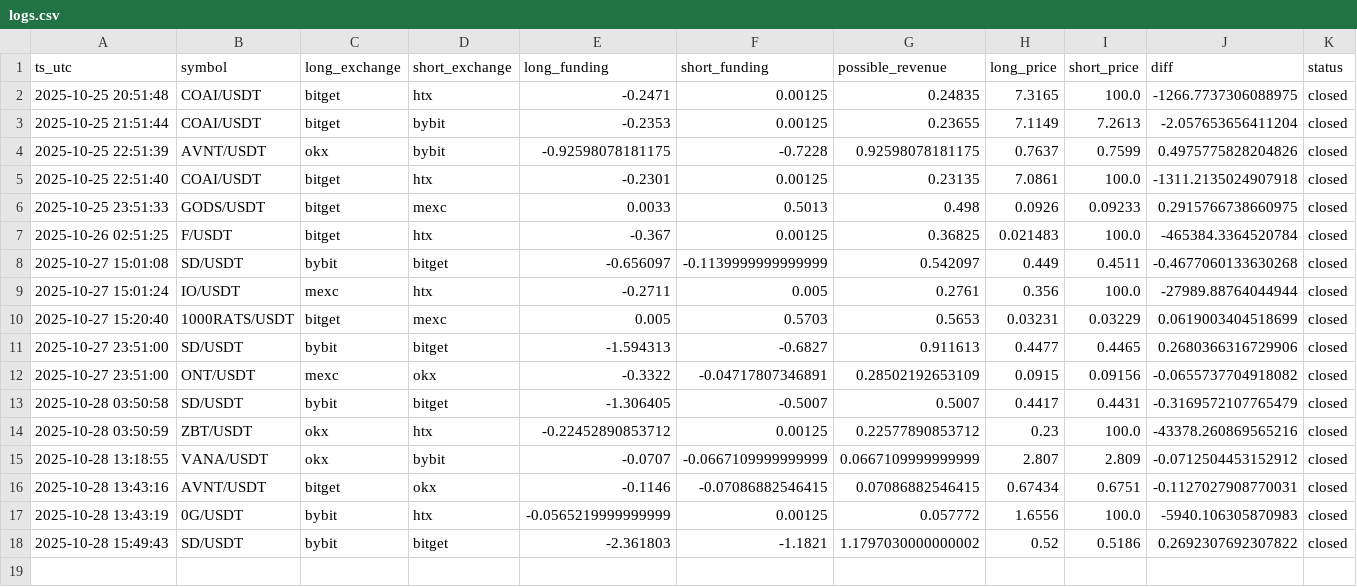
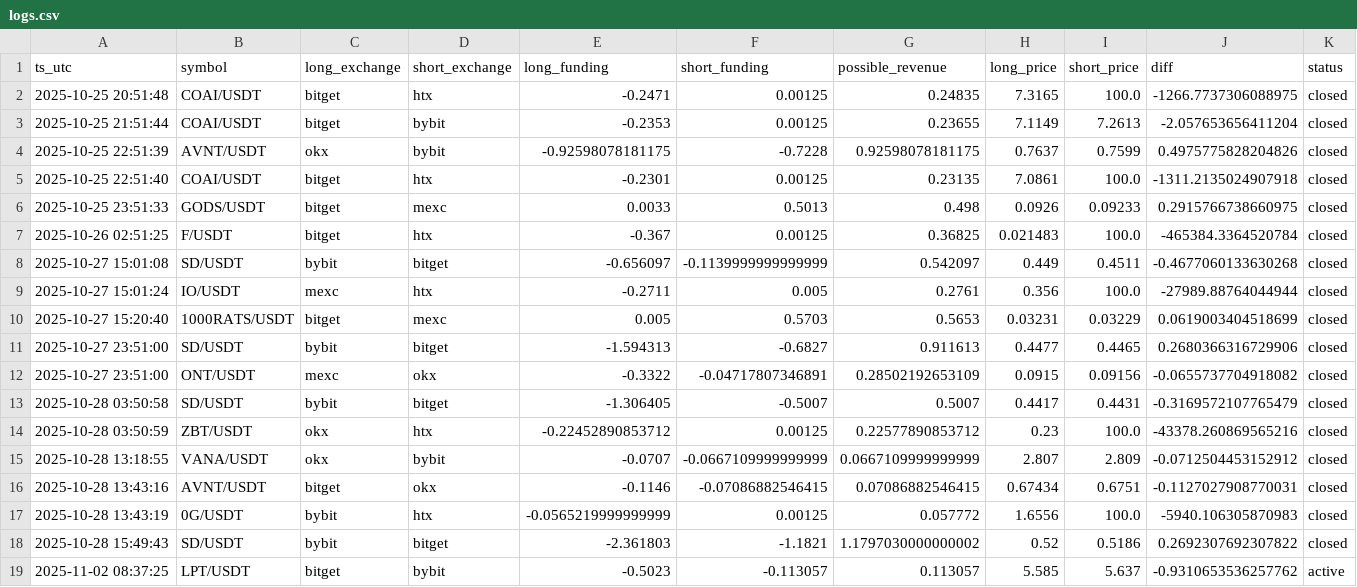
Before and after one commit to queeemowww/funfink, a CSV file: data/logs.csv, drawn as a sheet; the diff names each change by its address in the sheet, - before the commit and + after, or states it on an @@ line.

```diff
--- a/data/logs.csv
+++ b/data/logs.csv
+row 19: 2025-11-02 08:37:25 | LPT/USDT | bitget | bybit | -0.5023 | -0.113057 | 0.113057 | 5.585 | 5.637 | -0.9310653536257762 | active
```
Also changed, not shown: 19 other files.
